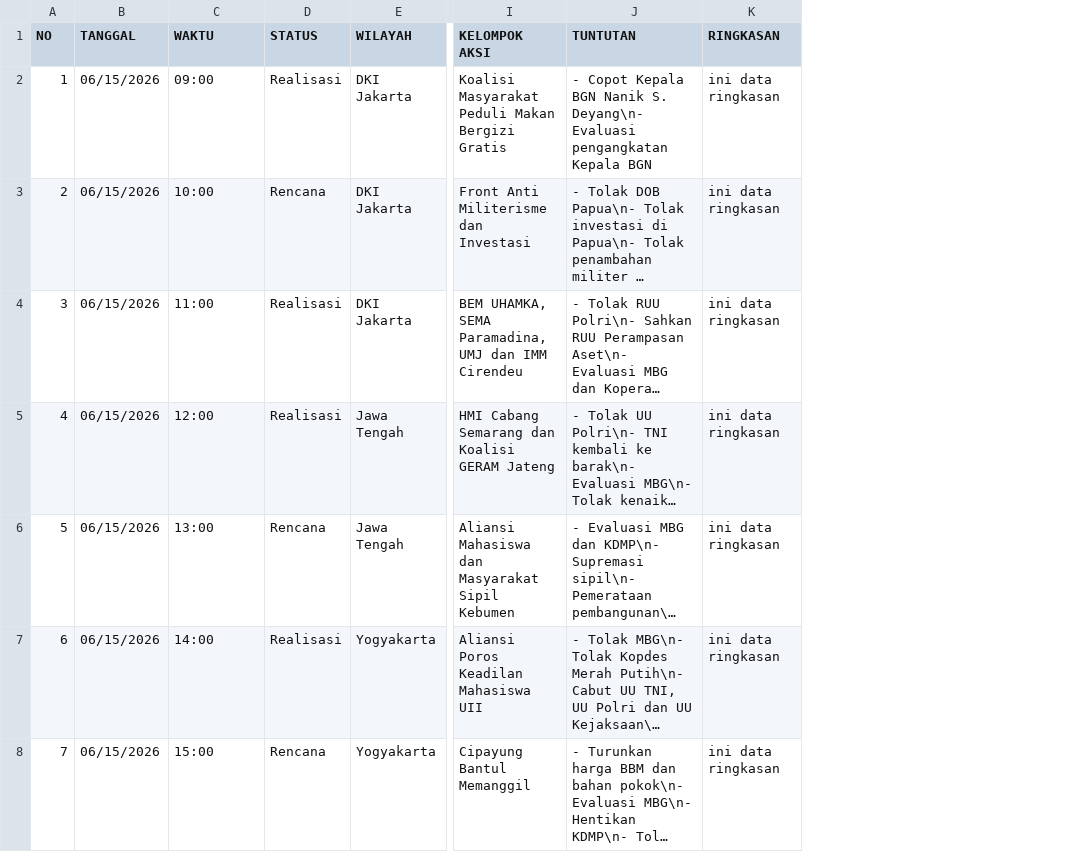
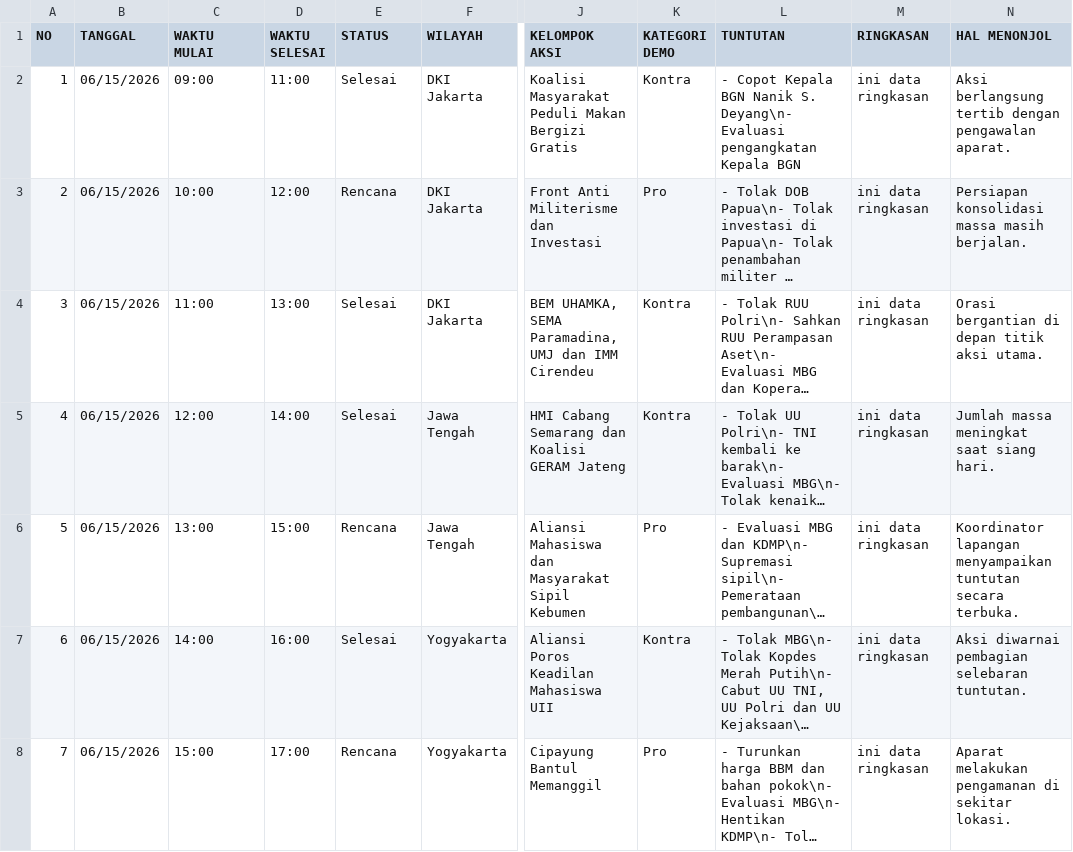
Before and after one commit to fajarizaf/aksi-demo, a CSV file: Data Aksi dan Tuntutan Wilayah.csv, drawn as a sheet; only a part is shown, gaps mark what is left out; long unchanged cells end in …; addresses are those after the commit; the diff covers the shown part only; the diff names each change by its address in the sheet, - before the commit and + after, or states it on an @@ line.

```diff
--- a/Data Aksi dan Tuntutan Wilayah.csv
+++ b/Data Aksi dan Tuntutan Wilayah.csv
+column D (WAKTU SELESAI), rows 2-8: 11:00 | 12:00 | 13:00 | 14:00 | 15:00 | 16:00 | 17:00
+column K (KATEGORI DEMO), rows 2-8: Kontra | Pro | Kontra | Kontra | Pro | Kontra | Pro
+column N (HAL MENONJOL), rows 2-8: Aksi berlangsung tertib dengan pengawalan aparat. | Persiapan konsolidasi massa masih berjalan. | Orasi bergantian di depan titik aksi utama. | Jumlah massa meningkat saat siang hari. | Koordinator lapangan menyampaikan tuntutan secara terbuka. | Aksi diwarnai pembagian selebaran tuntutan. | Aparat melakukan pengamanan di sekitar lokasi.
-C1: WAKTU
+C1: WAKTU MULAI
-E2 (STATUS): Realisasi
+E2 (STATUS): Selesai
-E4:E5 (STATUS): Realisasi
+E4:E5 (STATUS): Selesai
-E7 (STATUS): Realisasi
+E7 (STATUS): Selesai
```
Also changed, not shown: 4 edited cells elsewhere in this file, 7 other files.
